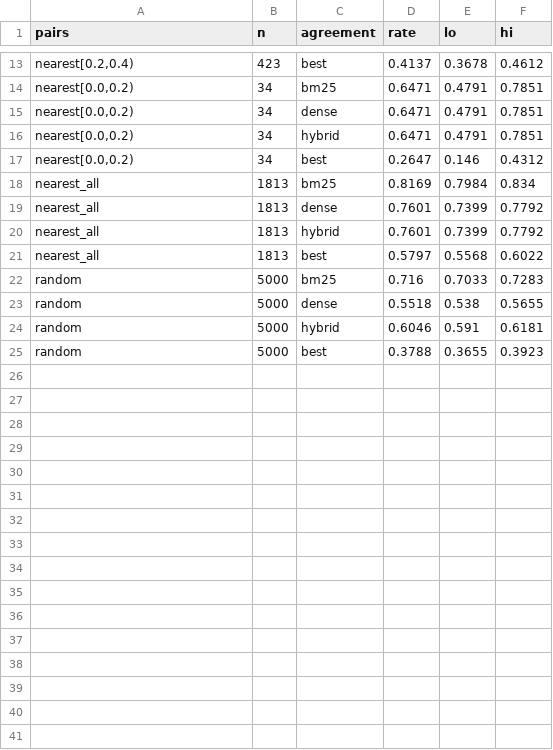
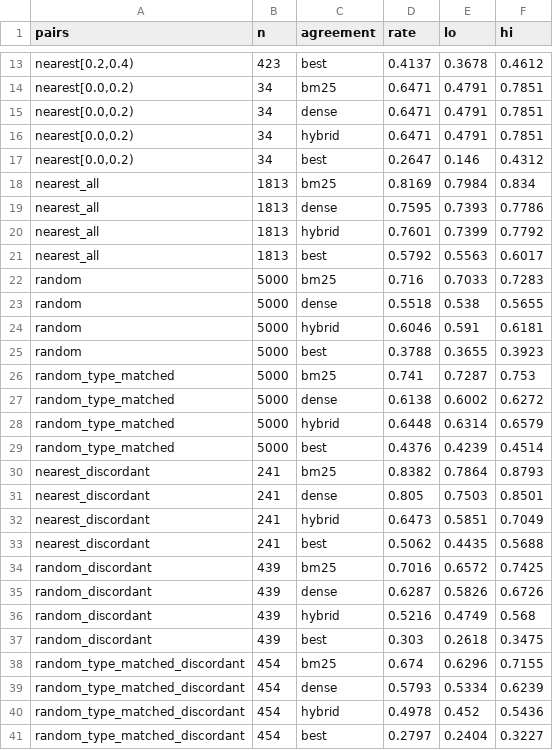
Before and after one commit to YigeLi8/honest-multihop-rag, a CSV file: results/musique_lookalike_summary.csv, drawn as a sheet; only a part is shown, gaps mark what is left out; the diff covers the shown part only.

```diff
--- a/results/musique_lookalike_summary.csv
+++ b/results/musique_lookalike_summary.csv
@@ -18,5 +18,5 @@ pairs,n,agreement,rate,lo,hi
 nearest_all,1813,bm25,0.8169,0.7984,0.834
-nearest_all,1813,dense,0.7601,0.7399,0.7792
+nearest_all,1813,dense,0.7595,0.7393,0.7786
 nearest_all,1813,hybrid,0.7601,0.7399,0.7792
-nearest_all,1813,best,0.5797,0.5568,0.6022
+nearest_all,1813,best,0.5792,0.5563,0.6017
 random,5000,bm25,0.716,0.7033,0.7283
@@ -25 +25,17 @@ random,5000,hybrid,0.6046,0.591,0.6181
 random,5000,best,0.3788,0.3655,0.3923
+random_type_matched,5000,bm25,0.741,0.7287,0.753
+random_type_matched,5000,dense,0.6138,0.6002,0.6272
+random_type_matched,5000,hybrid,0.6448,0.6314,0.6579
+random_type_matched,5000,best,0.4376,0.4239,0.4514
+nearest_discordant,241,bm25,0.8382,0.7864,0.8793
+nearest_discordant,241,dense,0.805,0.7503,0.8501
+nearest_discordant,241,hybrid,0.6473,0.5851,0.7049
+nearest_discordant,241,best,0.5062,0.4435,0.5688
+random_discordant,439,bm25,0.7016,0.6572,0.7425
+random_discordant,439,dense,0.6287,0.5826,0.6726
+random_discordant,439,hybrid,0.5216,0.4749,0.568
+random_discordant,439,best,0.303,0.2618,0.3475
+random_type_matched_discordant,454,bm25,0.674,0.6296,0.7155
+random_type_matched_discordant,454,dense,0.5793,0.5334,0.6239
+random_type_matched_discordant,454,hybrid,0.4978,0.452,0.5436
+random_type_matched_discordant,454,best,0.2797,0.2404,0.3227
```
Also changed, not shown: 6 edited cells elsewhere in this file, results/hotpot_lookalike_dense_summary.csv, results/hotpot_lookalike_summary.csv, 8 other files.
